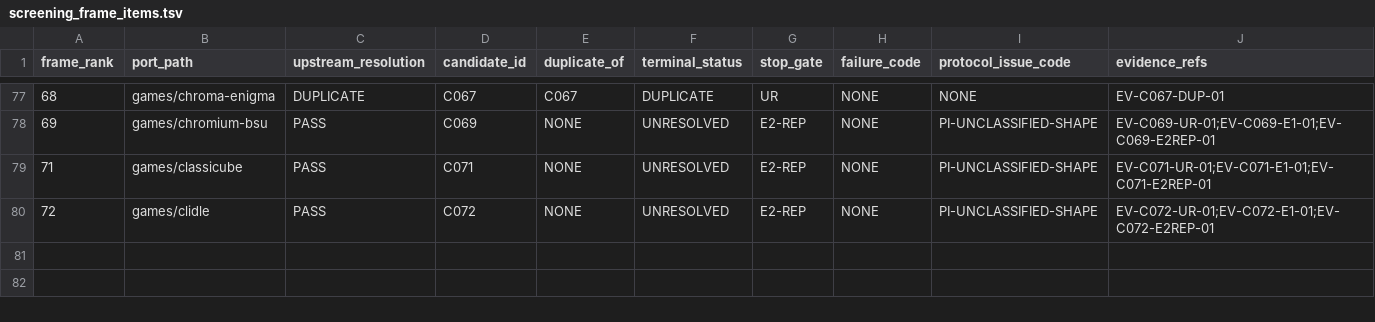
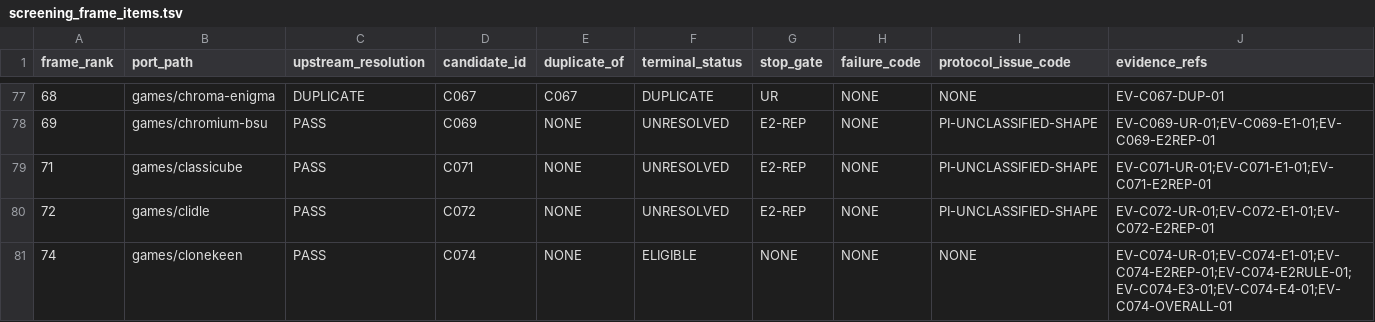
Before and after one commit to rohhj01-droid/red-team-spike, a TSV file: phase3_5/screening_frame_items.tsv, drawn as a sheet; only a part is shown, gaps mark what is left out.

```diff
--- a/phase3_5/screening_frame_items.tsv
+++ b/phase3_5/screening_frame_items.tsv
@@ -80 +80,2 @@ frame_rank	port_path	upstream_resolution	candidate_id	duplicate_of	terminal_stat
 72	games/clidle	PASS	C072	NONE	UNRESOLVED	E2-REP	NONE	PI-UNCLASSIFIED-SHAPE	EV-C072-UR-01;EV-C072-E1-01;EV-C072-E2REP-01
+74	games/clonekeen	PASS	C074	NONE	ELIGIBLE	NONE	NONE	NONE	EV-C074-UR-01;EV-C074-E1-01;EV-C074-E2REP-01;EV-C074-E2RULE-01;EV-C074-E3-01;EV-C074-E4-01;EV-C074-OVERALL-01
```
Also changed, not shown: phase3_5/screening_candidates.tsv, 2 other files.
